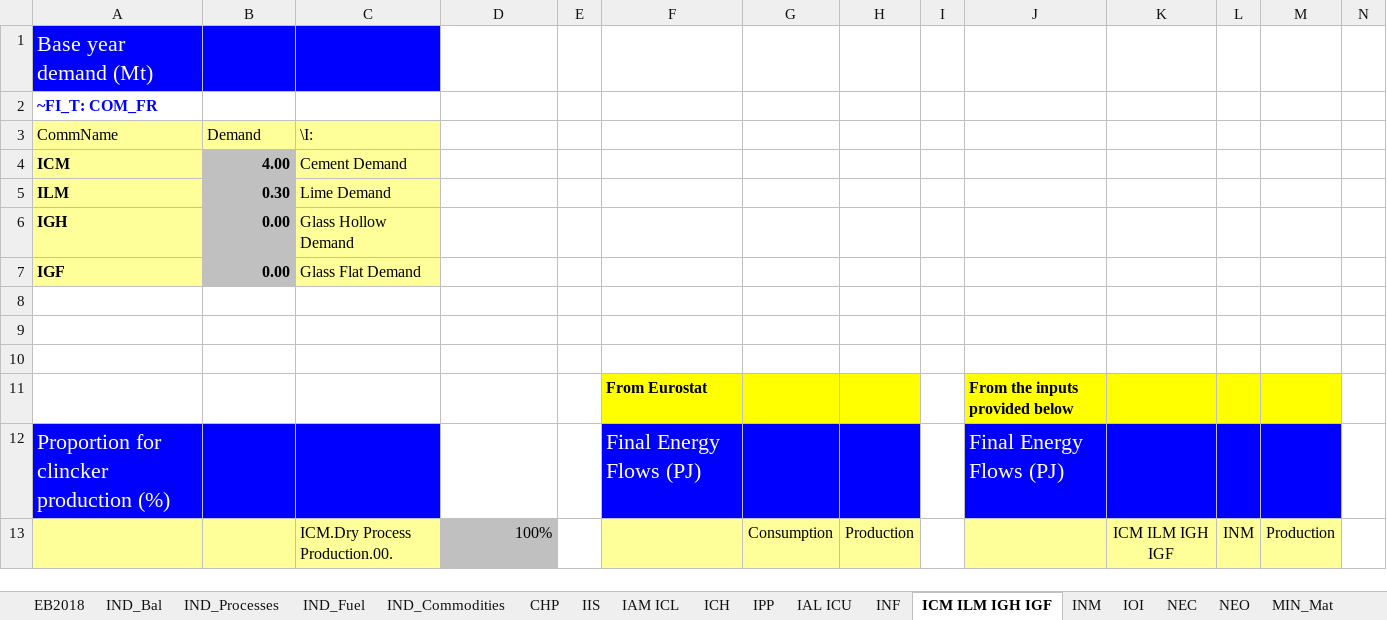
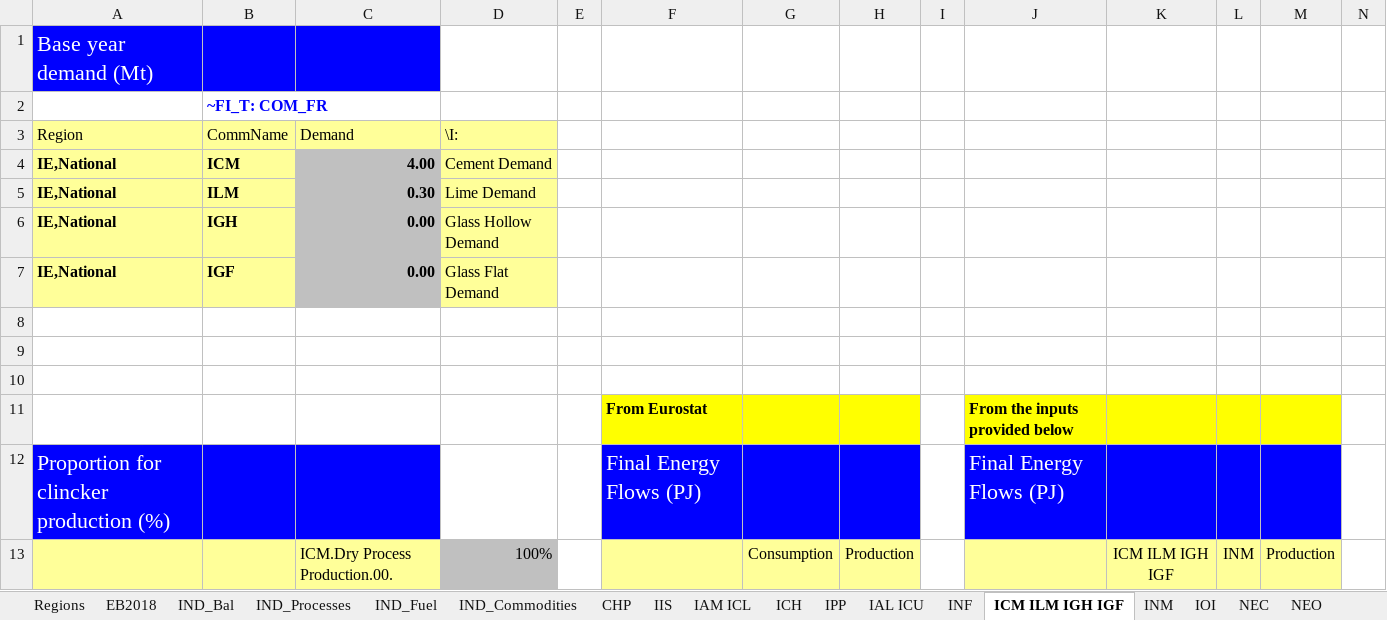
Before and after one commit to MaREI-EPMG/TIM-archived, an Excel workbook: VT_IE_IND.xlsx, sheet ICM ILM IGH IGF, drawn as a sheet; only a part is shown; values as stored, in another font and other column widths than the file's, no borders; conditional formats not drawn; removed rows and columns are numbered as before the commit, all else as after; rows hold the shown columns only; the diff names each change by its address in the sheet, - before the commit and + after, or states it on an @@ line.

Commit message:
Make IND multi regional

```diff
--- a/VT_IE_IND.xlsx (sheet ICM ILM IGH IGF)
+++ b/VT_IE_IND.xlsx (sheet ICM ILM IGH IGF)
+sheet tab: Regions
-row 2: ~FI_T: COM_FR
-row 3: CommName | Demand | \I:
-row 4: ICM | 4.00 | Cement Demand
-row 5: ILM | 0.30 | Lime Demand
-row 6: IGH | 0.00 | Glass Hollow Demand
-row 7: IGF | 0.00 | Glass Flat Demand
+row 2:  | ~FI_T: COM_FR
+row 3: Region | CommName | Demand | \I:
+row 4: IE,National | ICM | 4.00 | Cement Demand
+row 5: IE,National | ILM | 0.30 | Lime Demand
+row 6: IE,National | IGH | 0.00 | Glass Hollow Demand
+row 7: IE,National | IGF | 0.00 | Glass Flat Demand
```
Also changed, not shown: sheet INF, sheet IOI, sheet INM, sheet ICH, sheet IPP, sheet NEO, charts or pictures.
